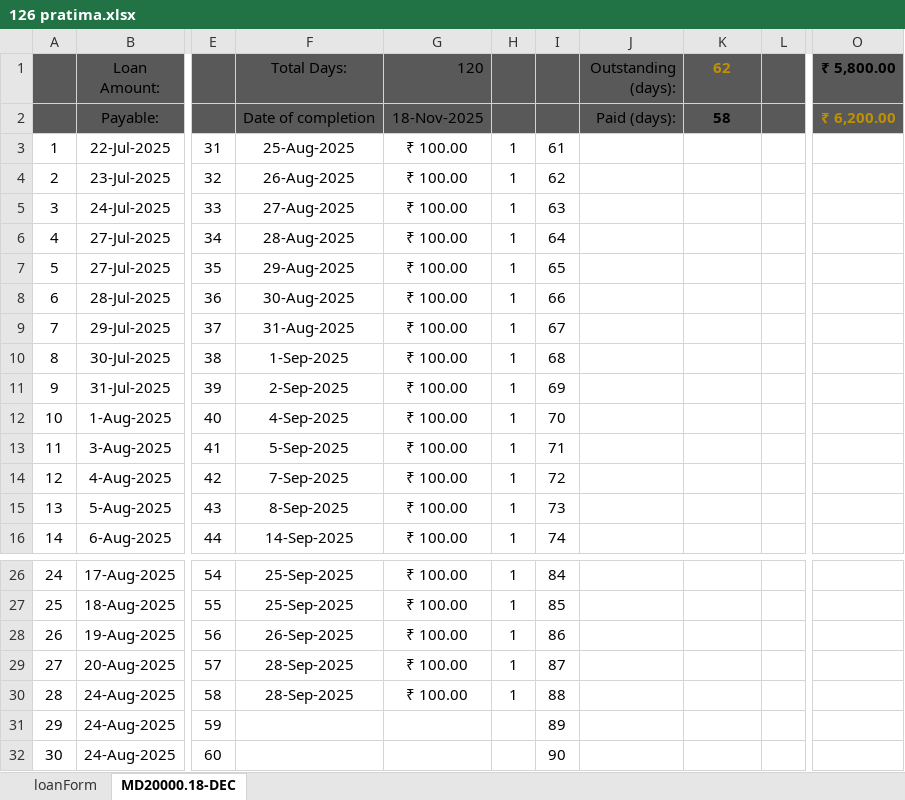
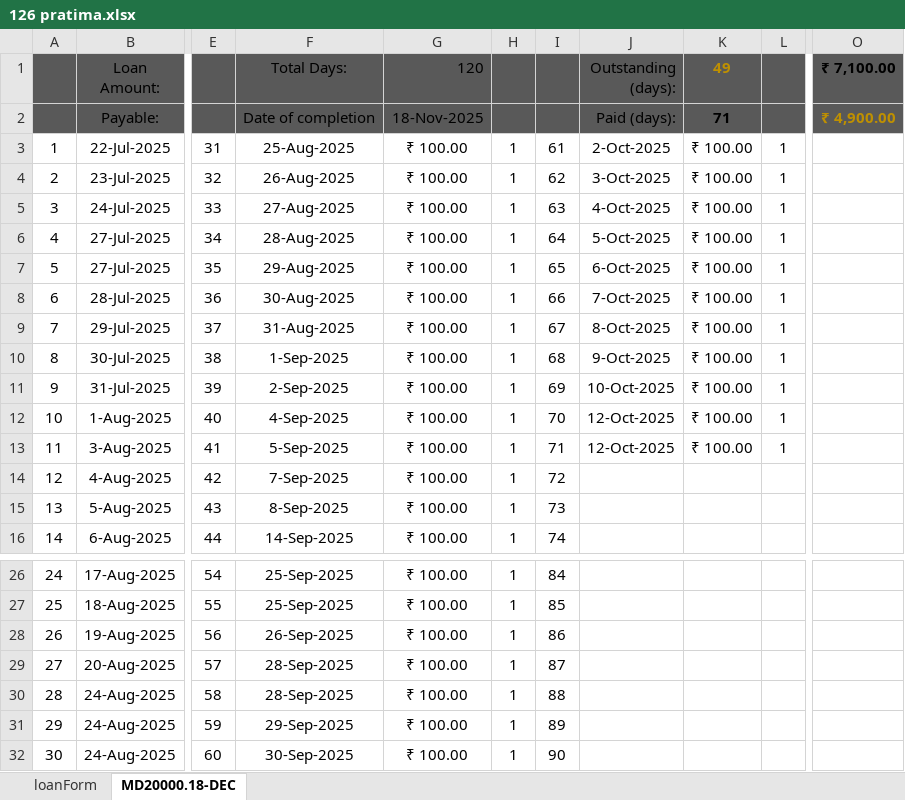
Before and after one commit to aboongm/tungfamFinance, an Excel workbook: LoanOfficer-A/2023/126 pratima.xlsx, sheet MD20000.18-DEC, drawn as a sheet; only a part is shown, gaps mark what is left out; values as stored, in another font and other column widths than the file's, no borders; the diff names each change by its address in the sheet, - before the commit and + after, or states it on an @@ line.

```diff
--- a/LoanOfficer-A/2023/126 pratima.xlsx (sheet MD20000.18-DEC)
+++ b/LoanOfficer-A/2023/126 pratima.xlsx (sheet MD20000.18-DEC)
-K1: 62
+K1: 49
-O1: ₹ 5,800.00
+O1: ₹ 7,100.00
-K2 (49): 58
+K2 (49): 71
-O2 (₹ 7,100.00): ₹ 6,200.00
+O2 (₹ 7,100.00): ₹ 4,900.00
-J3 (Outstanding (days):): (empty)
+J3 (Outstanding (days):): 2-Oct-2025
-K3:K13 (49): (empty)
+K3:K13 (49): ₹ 100.00
-L3:L13: (empty)
+L3:L13: 1
-J4 (Outstanding (days):): (empty)
+J4 (Outstanding (days):): 3-Oct-2025
-J5 (Outstanding (days):): (empty)
+J5 (Outstanding (days):): 4-Oct-2025
-J6 (Outstanding (days):): (empty)
+J6 (Outstanding (days):): 5-Oct-2025
-J7 (Outstanding (days):): (empty)
+J7 (Outstanding (days):): 6-Oct-2025
-J8 (Outstanding (days):): (empty)
+J8 (Outstanding (days):): 7-Oct-2025
-J9 (Outstanding (days):): (empty)
+J9 (Outstanding (days):): 8-Oct-2025
-J10 (Outstanding (days):): (empty)
+J10 (Outstanding (days):): 9-Oct-2025
-J11 (Outstanding (days):): (empty)
+J11 (Outstanding (days):): 10-Oct-2025
-J12:J13 (Outstanding (days):): (empty)
+J12:J13 (Outstanding (days):): 12-Oct-2025
-F31 (Total Days:): (empty)
+F31 (Total Days:): 29-Sep-2025
-G31:G32 (120): (empty)
+G31:G32 (120): ₹ 100.00
-H31:H32: (empty)
+H31:H32: 1
-F32 (Total Days:): (empty)
+F32 (Total Days:): 30-Sep-2025
```
Also changed, not shown: LoanOfficer-A/2023/124 ibeyaima.xlsx, LoanOfficer-A/2023/138 bidyapati.xlsx, 50 other files.
